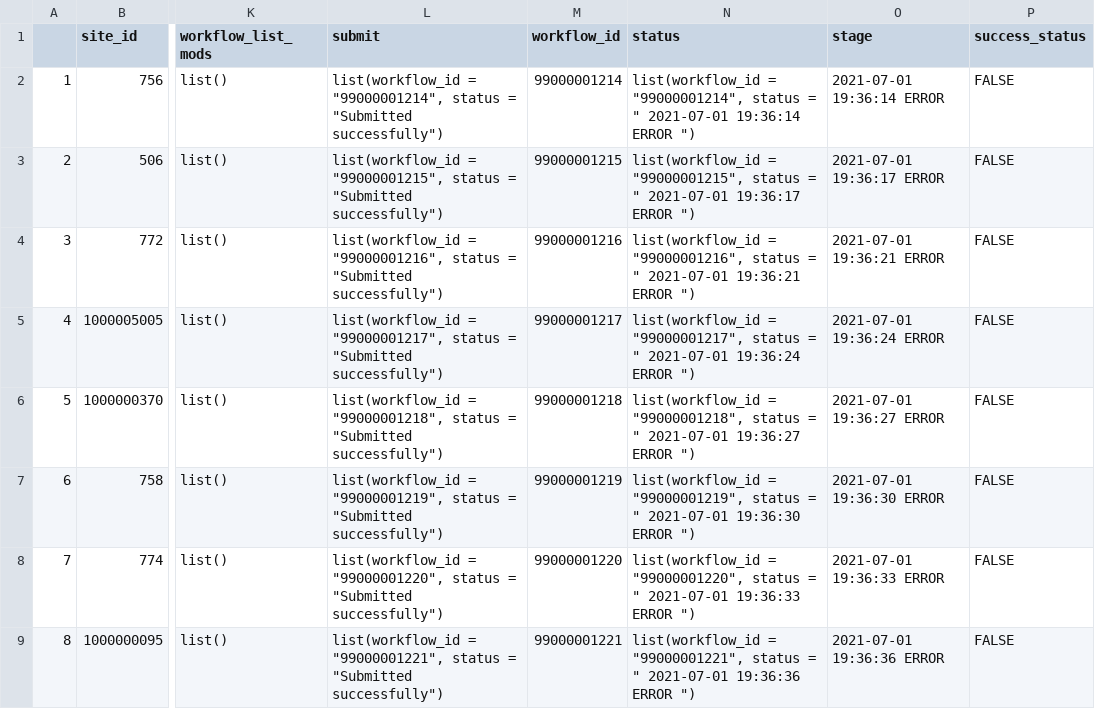
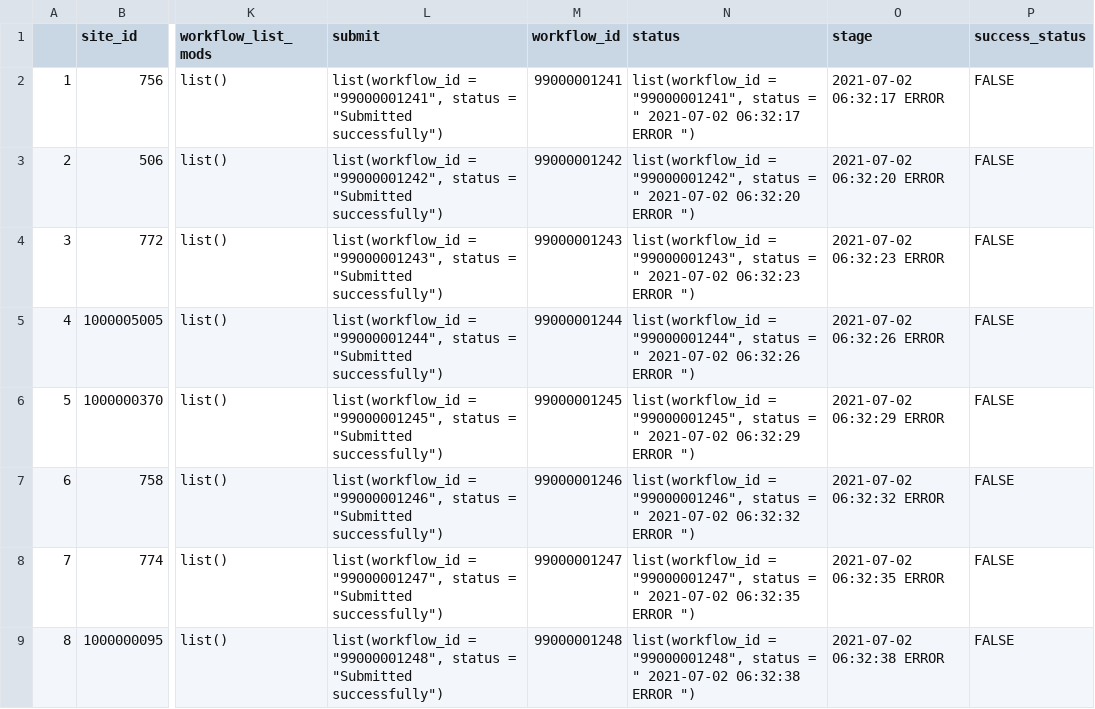
Before and after one commit to PecanProject/pecan-status-board, a CSV file: inst/test_results.csv, drawn as a sheet; only a part is shown, gaps mark what is left out; the diff covers the shown part only; the diff names each change by its address in the sheet, - before the commit and + after, or states it on an @@ line.

Commit message:
Update Result

```diff
--- a/inst/test_results.csv
+++ b/inst/test_results.csv
-L2 (submit): list(workflow_id = "99000001214", status =…
+L2 (submit): list(workflow_id = "99000001241", status =…
-M2 (workflow_id): 99000001214
+M2 (workflow_id): 99000001241
-N2 (status): list(workflow_id = "99000001214", status = " 2021-07-01 19:36:14 ERROR ")
+N2 (status): list(workflow_id = "99000001241", status = " 2021-07-02 06:32:17 ERROR ")
-O2 (stage): 2021-07-01 19:36:14 ERROR
+O2 (stage): 2021-07-02 06:32:17 ERROR
-L3 (submit): list(workflow_id = "99000001215", status =…
+L3 (submit): list(workflow_id = "99000001242", status =…
-M3 (workflow_id): 99000001215
+M3 (workflow_id): 99000001242
-N3 (status): list(workflow_id = "99000001215", status = " 2021-07-01 19:36:17 ERROR ")
+N3 (status): list(workflow_id = "99000001242", status = " 2021-07-02 06:32:20 ERROR ")
-O3 (stage): 2021-07-01 19:36:17 ERROR
+O3 (stage): 2021-07-02 06:32:20 ERROR
-L4 (submit): list(workflow_id = "99000001216", status =…
+L4 (submit): list(workflow_id = "99000001243", status =…
-M4 (workflow_id): 99000001216
+M4 (workflow_id): 99000001243
-N4 (status): list(workflow_id = "99000001216", status = " 2021-07-01 19:36:21 ERROR ")
+N4 (status): list(workflow_id = "99000001243", status = " 2021-07-02 06:32:23 ERROR ")
-O4 (stage): 2021-07-01 19:36:21 ERROR
+O4 (stage): 2021-07-02 06:32:23 ERROR
-L5 (submit): list(workflow_id = "99000001217", status =…
+L5 (submit): list(workflow_id = "99000001244", status =…
-M5 (workflow_id): 99000001217
+M5 (workflow_id): 99000001244
-N5 (status): list(workflow_id = "99000001217", status = " 2021-07-01 19:36:24 ERROR ")
+N5 (status): list(workflow_id = "99000001244", status = " 2021-07-02 06:32:26 ERROR ")
-O5 (stage): 2021-07-01 19:36:24 ERROR
+O5 (stage): 2021-07-02 06:32:26 ERROR
-L6 (submit): list(workflow_id = "99000001218", status =…
+L6 (submit): list(workflow_id = "99000001245", status =…
-M6 (workflow_id): 99000001218
+M6 (workflow_id): 99000001245
-N6 (status): list(workflow_id = "99000001218", status = " 2021-07-01 19:36:27 ERROR ")
+N6 (status): list(workflow_id = "99000001245", status = " 2021-07-02 06:32:29 ERROR ")
-O6 (stage): 2021-07-01 19:36:27 ERROR
+O6 (stage): 2021-07-02 06:32:29 ERROR
-L7 (submit): list(workflow_id = "99000001219", status =…
+L7 (submit): list(workflow_id = "99000001246", status =…
-M7 (workflow_id): 99000001219
+M7 (workflow_id): 99000001246
-N7 (status): list(workflow_id = "99000001219", status = " 2021-07-01 19:36:30 ERROR ")
+N7 (status): list(workflow_id = "99000001246", status = " 2021-07-02 06:32:32 ERROR ")
-O7 (stage): 2021-07-01 19:36:30 ERROR
+O7 (stage): 2021-07-02 06:32:32 ERROR
-L8 (submit): list(workflow_id = "99000001220", status =…
+L8 (submit): list(workflow_id = "99000001247", status =…
-M8 (workflow_id): 99000001220
+M8 (workflow_id): 99000001247
-N8 (status): list(workflow_id = "99000001220", status = " 2021-07-01 19:36:33 ERROR ")
+N8 (status): list(workflow_id = "99000001247", status = " 2021-07-02 06:32:35 ERROR ")
-O8 (stage): 2021-07-01 19:36:33 ERROR
+O8 (stage): 2021-07-02 06:32:35 ERROR
-L9 (submit): list(workflow_id = "99000001221", status =…
+L9 (submit): list(workflow_id = "99000001248", status =…
-M9 (workflow_id): 99000001221
+M9 (workflow_id): 99000001248
-N9 (status): list(workflow_id = "99000001221", status = " 2021-07-01 19:36:36 ERROR ")
+N9 (status): list(workflow_id = "99000001248", status = " 2021-07-02 06:32:38 ERROR ")
-O9 (stage): 2021-07-01 19:36:36 ERROR
+O9 (stage): 2021-07-02 06:32:38 ERROR
```
Also changed, not shown: 76 edited cells elsewhere in this file.
